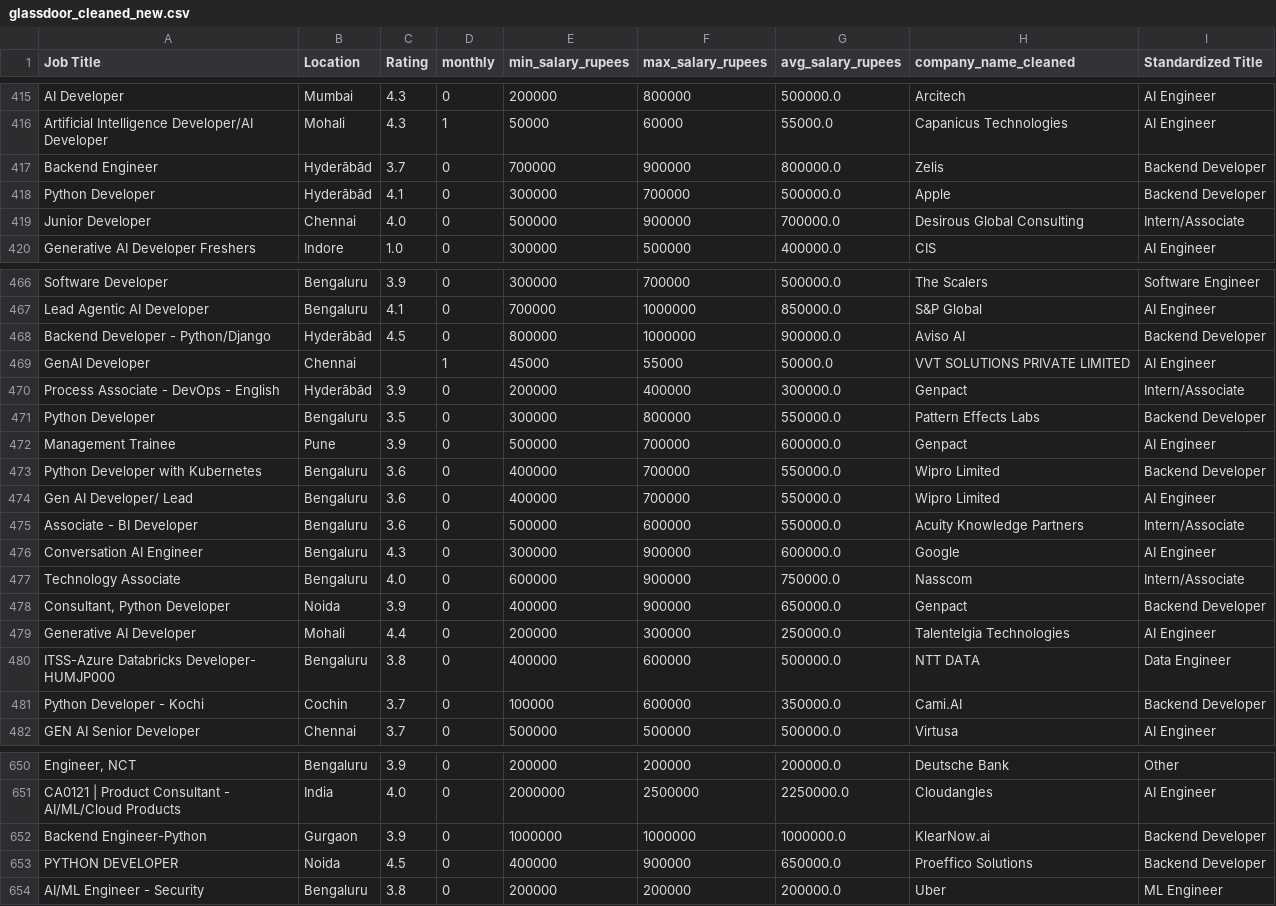
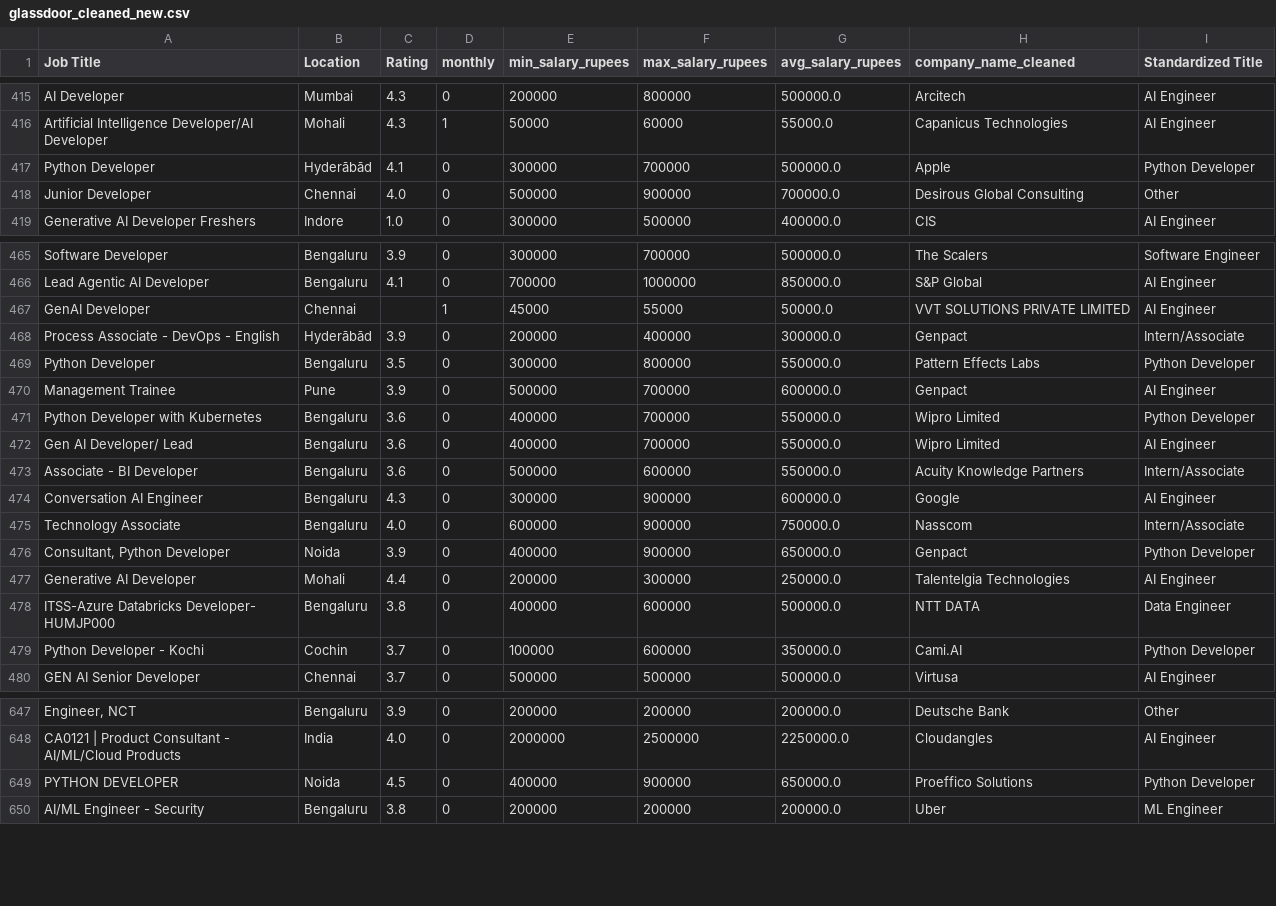
Before and after one commit to sidharth1snair/Salary-Prediction, a CSV file: glassdoor_cleaned_new.csv, drawn as a sheet; only a part is shown, gaps mark what is left out; removed rows and columns are numbered as before the commit, all else as after; the diff covers the shown part only; the diff names each change by its address in the sheet, - before the commit and + after, or states it on an @@ line.

```diff
--- a/glassdoor_cleaned_new.csv
+++ b/glassdoor_cleaned_new.csv
-row 417: Backend Engineer | Hyderābād | 3.7 | 0 | 700000 | 900000 | 800000.0 | Zelis | Backend Developer
-I417 (Standardized Title): Backend Developer
+I417 (Standardized Title): Python Developer
-I418 (Standardized Title): Intern/Associate
+I418 (Standardized Title): Other
-row 468: Backend Developer - Python/Django | Hyderābād | 4.5 | 0 | 800000 | 1000000 | 900000.0 | Aviso AI | Backend Developer
-I469 (Standardized Title): Backend Developer
+I469 (Standardized Title): Python Developer
-I471 (Standardized Title): Backend Developer
+I471 (Standardized Title): Python Developer
-I476 (Standardized Title): Backend Developer
+I476 (Standardized Title): Python Developer
-I479 (Standardized Title): Backend Developer
+I479 (Standardized Title): Python Developer
-row 652: Backend Engineer-Python | Gurgaon | 3.9 | 0 | 1000000 | 1000000 | 1000000.0 | KlearNow.ai | Backend Developer
-I649 (Standardized Title): Backend Developer
+I649 (Standardized Title): Python Developer
```
Also changed, not shown: 1 removed row and 11 edited cells elsewhere in this file, 1 other file.
